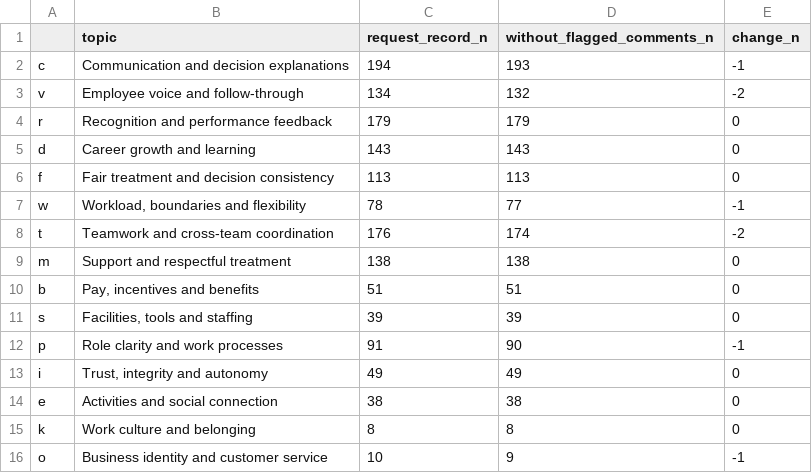
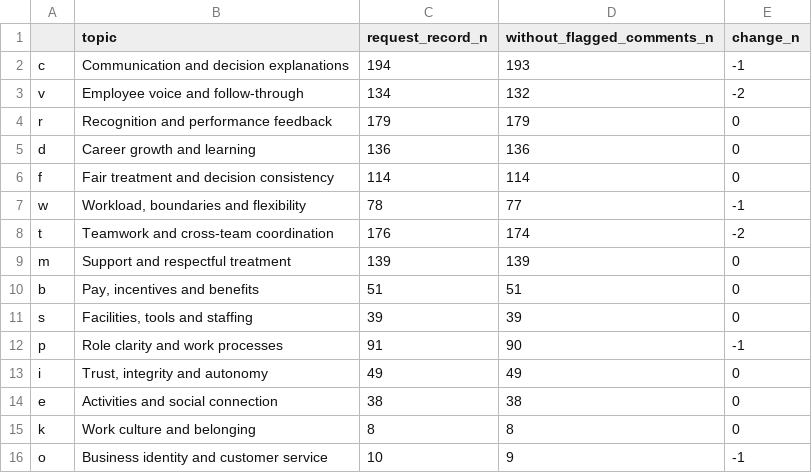
Before and after one commit to Shreyit/peoples_analytics_safewaterlines, a CSV file: reports/tables/coding_interpretation_sensitivity.csv, drawn as a sheet.

```diff
--- a/reports/tables/coding_interpretation_sensitivity.csv
+++ b/reports/tables/coding_interpretation_sensitivity.csv
@@ -4,7 +4,7 @@ v,Employee voice and follow-through,134,132,-2
 r,Recognition and performance feedback,179,179,0
-d,Career growth and learning,143,143,0
-f,Fair treatment and decision consistency,113,113,0
+d,Career growth and learning,136,136,0
+f,Fair treatment and decision consistency,114,114,0
 w,"Workload, boundaries and flexibility",78,77,-1
 t,Teamwork and cross-team coordination,176,174,-2
-m,Support and respectful treatment,138,138,0
+m,Support and respectful treatment,139,139,0
 b,"Pay, incentives and benefits",51,51,0
```
Also changed, not shown: reports/tables/comment_topics_by_question.csv, reports/tables/organisational_evidence_and_action_options.csv, 37 other files.
